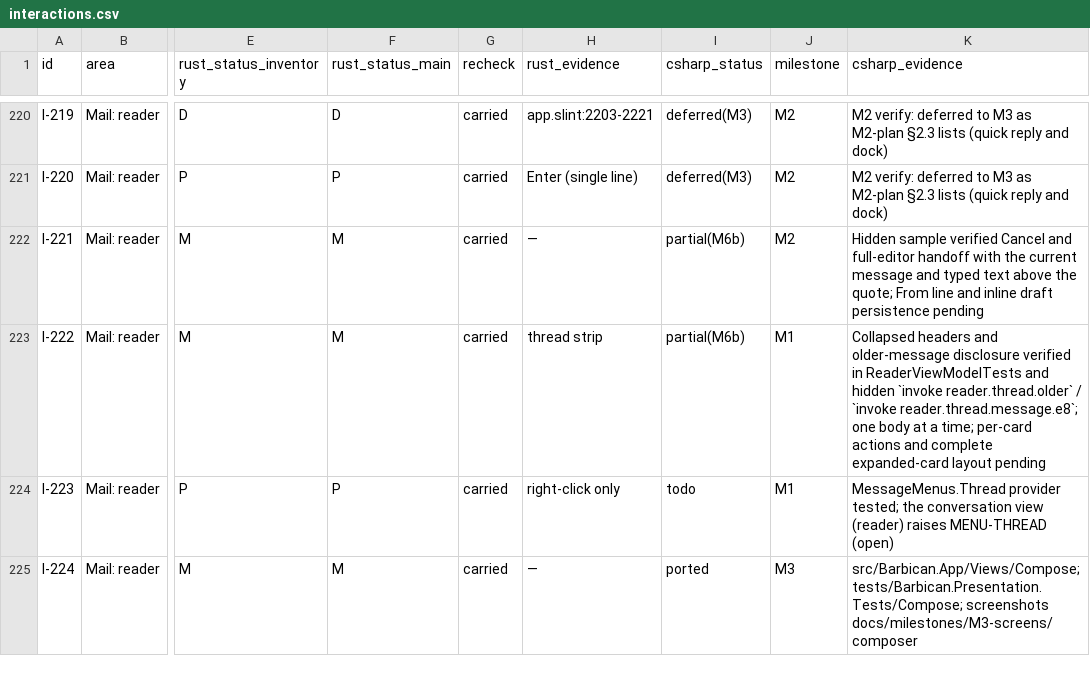
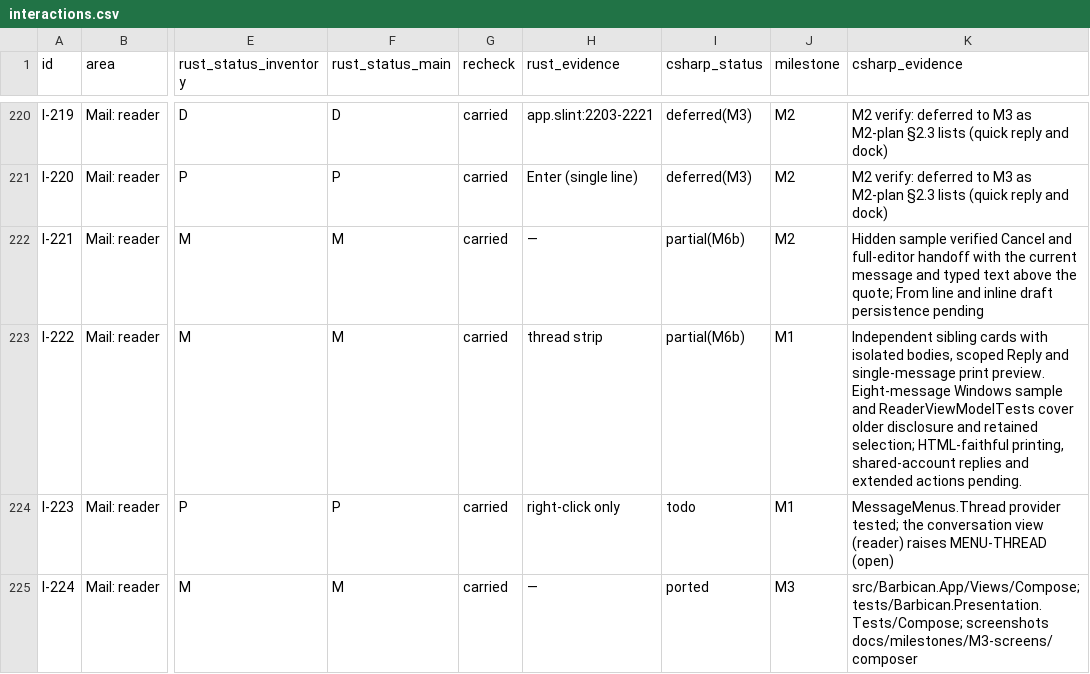
Before and after one commit to Kaan88/barbican, a CSV file: spec/interactions.csv, drawn as a sheet; only a part is shown, gaps mark what is left out; the diff names each change by its address in the sheet, - before the commit and + after, or states it on an @@ line.

Commit message:
Keep conversation messages open together and scope reply and print to each card

```diff
--- a/spec/interactions.csv
+++ b/spec/interactions.csv
-K223 (csharp_evidence): Collapsed headers and older-message disclosure verified in ReaderViewModelTests and hidden `invoke reader.thread.older` / `invoke reader.thread.message.e8`; one body at a time; per-card actions and complete expanded-card layout pending
+K223 (csharp_evidence): Independent sibling cards with isolated bodies, scoped Reply and single-message print preview. Eight-message Windows sample and ReaderViewModelTests cover older disclosure and retained selection; HTML-faithful printing, shared-account replies and extended actions pending.
```
Also changed, not shown: 13 other files.
